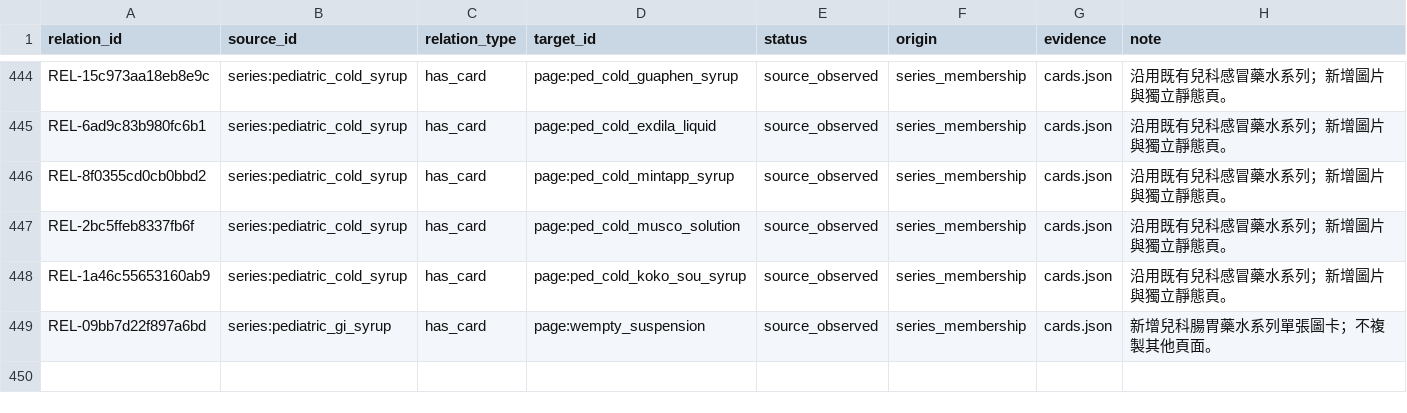
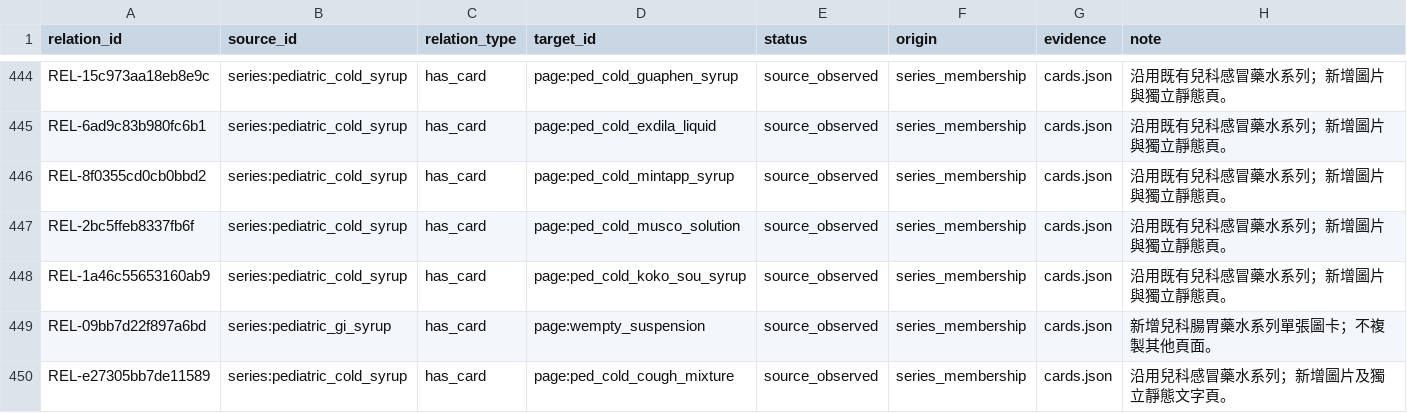
Before and after one commit to liaoweihung/pteduimg, a CSV file: docs/project-management/content-relations.csv, drawn as a sheet; only a part is shown, gaps mark what is left out.

```diff
--- a/docs/project-management/content-relations.csv
+++ b/docs/project-management/content-relations.csv
@@ -449 +449,2 @@ REL-1a46c55653160ab9,series:pediatric_cold_syrup,has_card,page:ped_cold_koko_sou
 REL-09bb7d22f897a6bd,series:pediatric_gi_syrup,has_card,page:wempty_suspension,source_observed,series_membership,cards.json,新增兒科腸胃藥水系列單張圖卡；不複製其他頁面。
+REL-e27305bb7de11589,series:pediatric_cold_syrup,has_card,page:ped_cold_cough_mixture,source_observed,series_membership,cards.json,沿用兒科感冒藥水系列；新增圖片及獨立靜態文字頁。
```
Also changed, not shown: docs/project-management/change-requests.csv, docs/project-management/page-inventory.csv, 24 other files.
